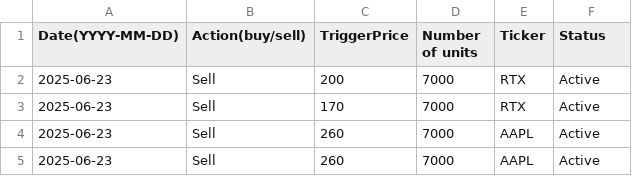
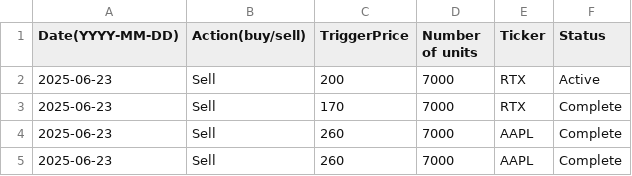
Before and after one commit to helloworld292/Testy-limit-order, a CSV file: Within_PC_test/Limit_order_B.csv, drawn as a sheet.

```diff
--- a/Within_PC_test/Limit_order_B.csv
+++ b/Within_PC_test/Limit_order_B.csv
@@ -2,4 +2,4 @@ Date(YYYY-MM-DD),Action(buy/sell),TriggerPrice,Number of units,Ticker,Status
 2025-06-23,Sell,200,7000,RTX,Active
-2025-06-23,Sell,170,7000,RTX,Active
-2025-06-23,Sell,260,7000,AAPL,Active
-2025-06-23,Sell,260,7000,AAPL,Active
+2025-06-23,Sell,170,7000,RTX,Complete
+2025-06-23,Sell,260,7000,AAPL,Complete
+2025-06-23,Sell,260,7000,AAPL,Complete
```
Also changed, not shown: Within_PC_test/Limit_order_A.csv, 3 other files.
